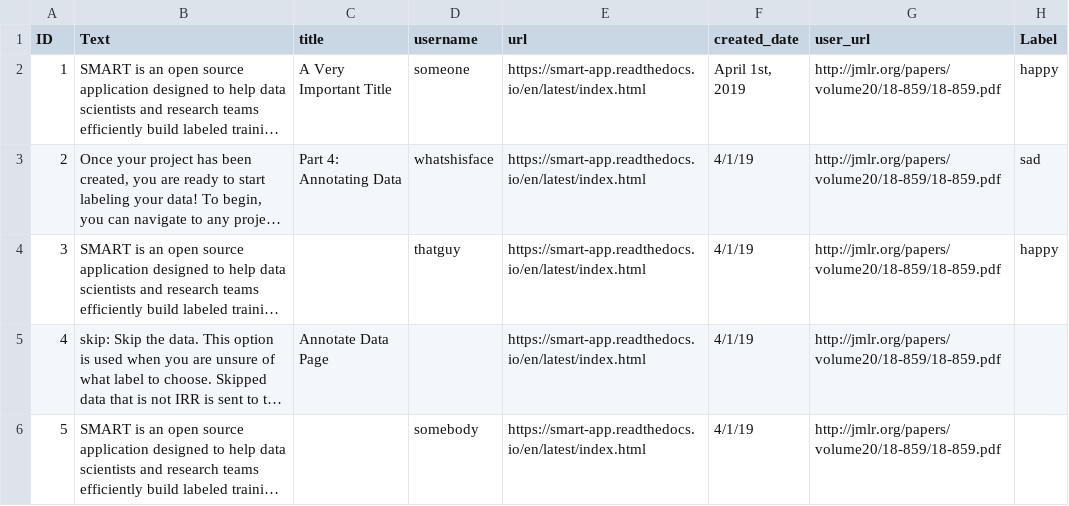
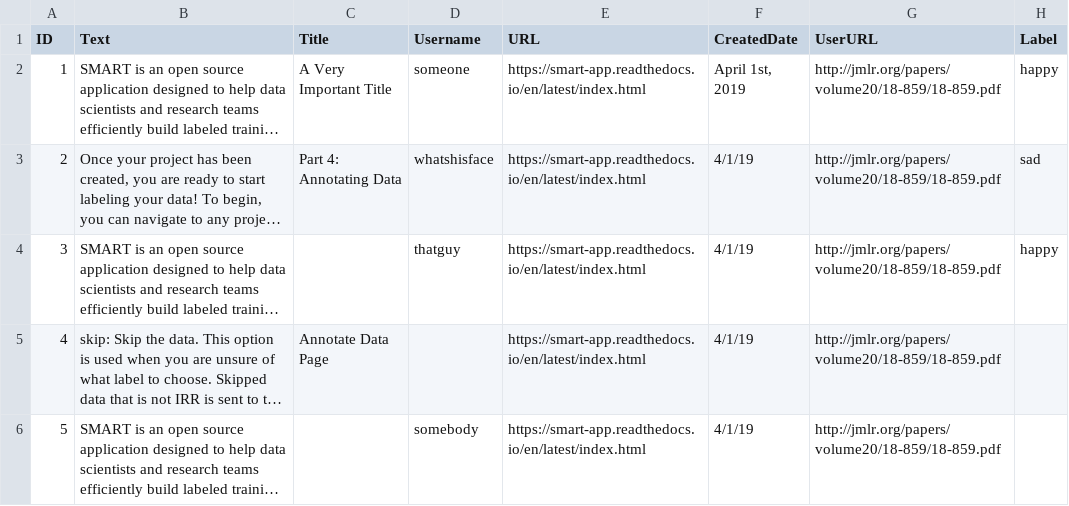
Before and after one commit to RTIInternational/SMART, a CSV file: backend/django/core/data/example_allfields.csv, drawn as a sheet; long unchanged cells end in …; the diff names each change by its address in the sheet, - before the commit and + after, or states it on an @@ line.

```diff
--- a/backend/django/core/data/example_allfields.csv
+++ b/backend/django/core/data/example_allfields.csv
-C1: title
+C1: Title
-D1: username
+D1: Username
-E1: url
+E1: URL
-F1: created_date
+F1: CreatedDate
-G1: user_url
+G1: UserURL
```
Also changed, not shown: 3 other files.
